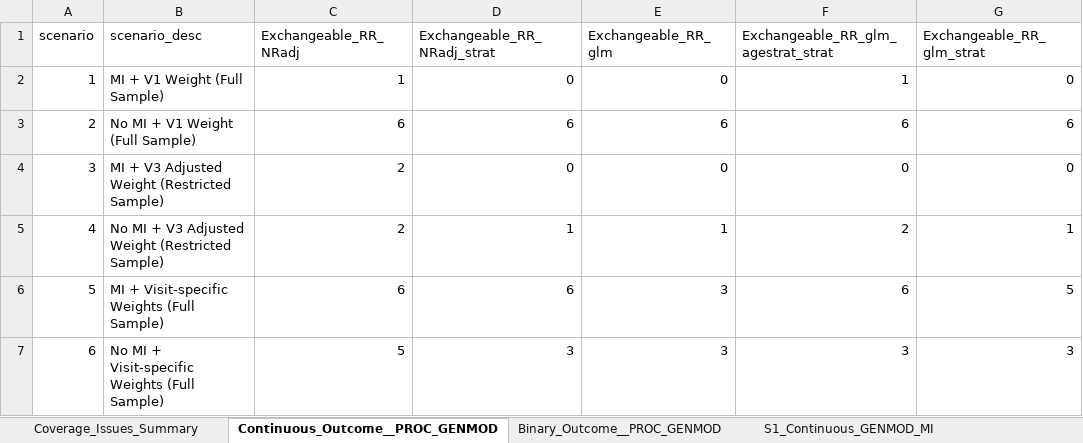
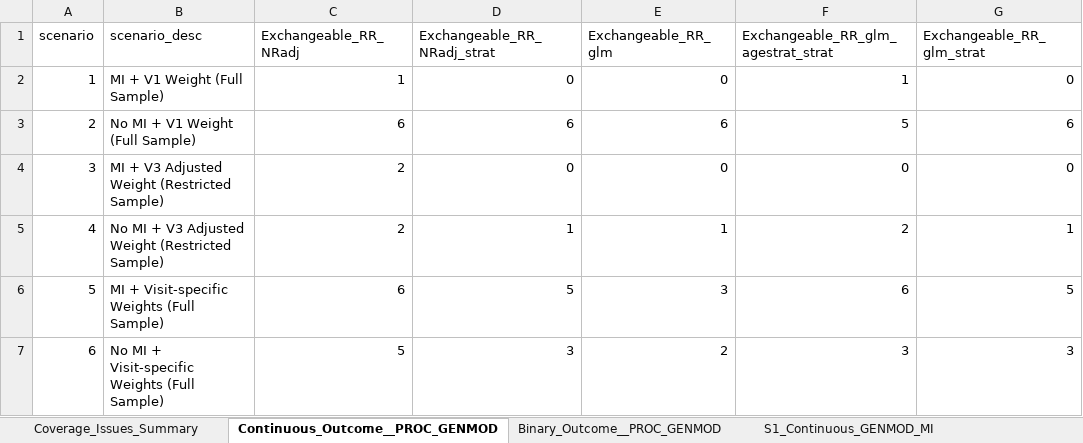
Before and after one commit to zhaobeibo/HCHS_simulation, an Excel workbook: output/GENMOD_Results.xlsx, sheet Continuous_Outcome__PROC_GENMOD, drawn as a sheet; only a part is shown; values as stored, in another font and other column widths than the file's, no borders; the diff names each change by its address in the sheet, - before the commit and + after, or states it on an @@ line.

```diff
--- a/output/GENMOD_Results.xlsx (sheet Continuous_Outcome__PROC_GENMOD)
+++ b/output/GENMOD_Results.xlsx (sheet Continuous_Outcome__PROC_GENMOD)
-F3: 6
+F3: 5
-D6 (Exchangeable_RR_NRadj_strat): 6
+D6 (Exchangeable_RR_NRadj_strat): 5
-E7 (Exchangeable_RR_glm): 3
+E7 (Exchangeable_RR_glm): 2
```
Also changed, not shown: sheet Coverage_Issues_Summary, sheet Raw_Summary_Data, sheet Binary_Outcome__PROC_GENMOD, sheet S6_Binary_GENMOD_NO MI, sheet S5_Binary_GENMOD_MI, sheet S2_Binary_GENMOD_NO MI, 4 more sheets, output/SUDAAN_Results.xlsx, output/V3_SIM_Results_Summary.xlsx, 22 other files.
